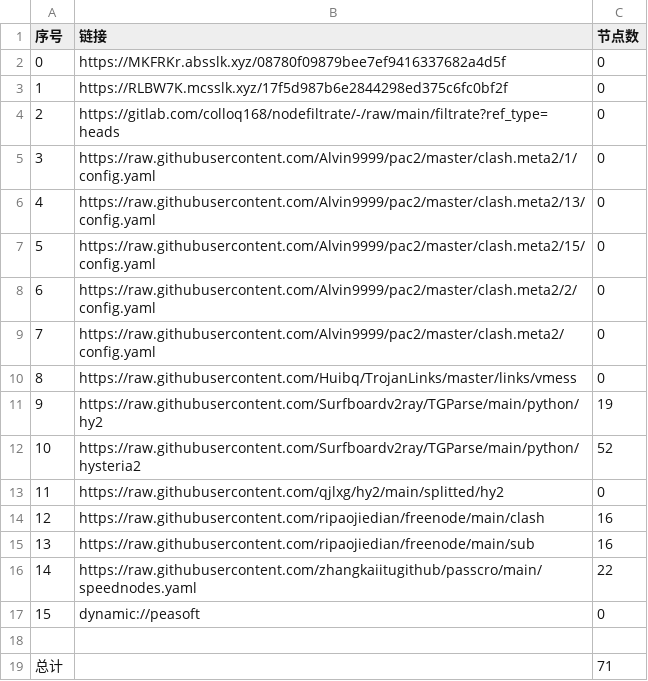
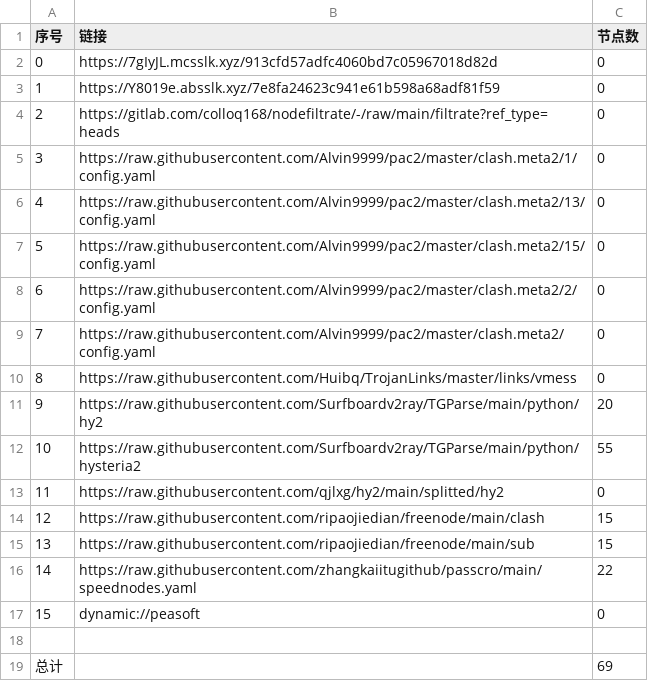
Before and after one commit to flyinghighly/NoMoreWalls, a CSV file: list_result.csv, drawn as a sheet.

```diff
--- a/list_result.csv
+++ b/list_result.csv
@@ -1,4 +1,4 @@
 序号,链接,节点数
-0,https://MKFRKr.absslk.xyz/08780f09879bee7ef9416337682a4d5f,0
-1,https://RLBW7K.mcsslk.xyz/17f5d987b6e2844298ed375c6fc0bf2f,0
+0,https://7gIyJL.mcsslk.xyz/913cfd57adfc4060bd7c05967018d82d,0
+1,https://Y8019e.absslk.xyz/7e8fa24623c941e61b598a68adf81f59,0
 2,https://gitlab.com/colloq168/nodefiltrate/-/raw/main/filtrate?ref_type=heads,0
@@ -10,7 +10,7 @@
 8,https://raw.githubusercontent.com/Huibq/TrojanLinks/master/links/vmess,0
-9,https://raw.githubusercontent.com/Surfboardv2ray/TGParse/main/python/hy2,19
-10,https://raw.githubusercontent.com/Surfboardv2ray/TGParse/main/python/hysteria2,52
+9,https://raw.githubusercontent.com/Surfboardv2ray/TGParse/main/python/hy2,20
+10,https://raw.githubusercontent.com/Surfboardv2ray/TGParse/main/python/hysteria2,55
 11,https://raw.githubusercontent.com/qjlxg/hy2/main/splitted/hy2,0
-12,https://raw.githubusercontent.com/ripaojiedian/freenode/main/clash,16
-13,https://raw.githubusercontent.com/ripaojiedian/freenode/main/sub,16
+12,https://raw.githubusercontent.com/ripaojiedian/freenode/main/clash,15
+13,https://raw.githubusercontent.com/ripaojiedian/freenode/main/sub,15
 14,https://raw.githubusercontent.com/zhangkaiitugithub/passcro/main/speednodes.yaml,22
@@ -18,2 +18,2 @@
 
-总计,,71
+总计,,69
```
Also changed, not shown: 15 other files.
